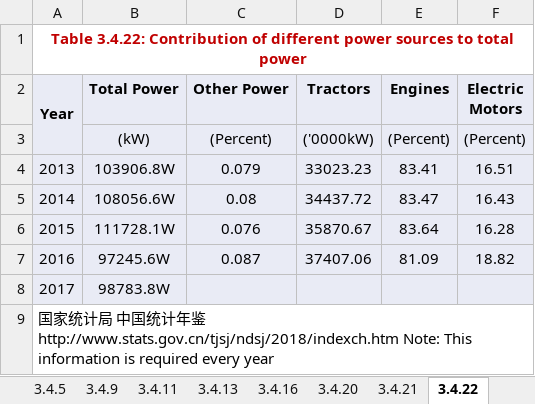
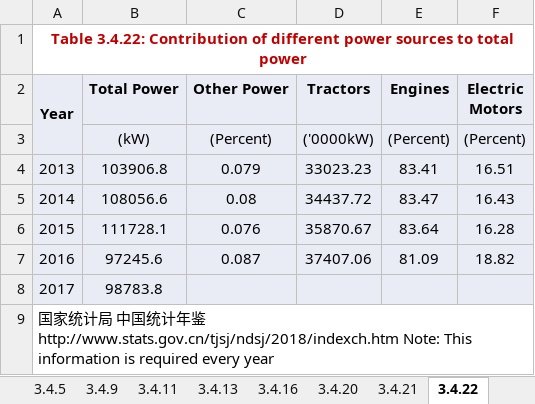
Before and after one commit to Tony19970430/dash-CSAM, an Excel workbook: (4.21)Database for China Agricultural.xlsx, sheet 3.4.22, drawn as a sheet; values as stored, in another font and other column widths than the file's, no borders; the diff names each change by its address in the sheet, - before the commit and + after, or states it on an @@ line.

```diff
--- a/(4.21)Database for China Agricultural.xlsx (sheet 3.4.22)
+++ b/(4.21)Database for China Agricultural.xlsx (sheet 3.4.22)
-B4 (Total Power): 103906.8W
+B4 (Total Power): 103906.8
-B5 (Total Power): 108056.6W
+B5 (Total Power): 108056.6
-B6 (Total Power): 111728.1W
+B6 (Total Power): 111728.1
-B7 (Total Power): 97245.6W
+B7 (Total Power): 97245.6
-B8 (Total Power): 98783.8W
+B8 (Total Power): 98783.8
```
Also changed, not shown: sheet 3.7.11, charts or pictures, 2 other files.
